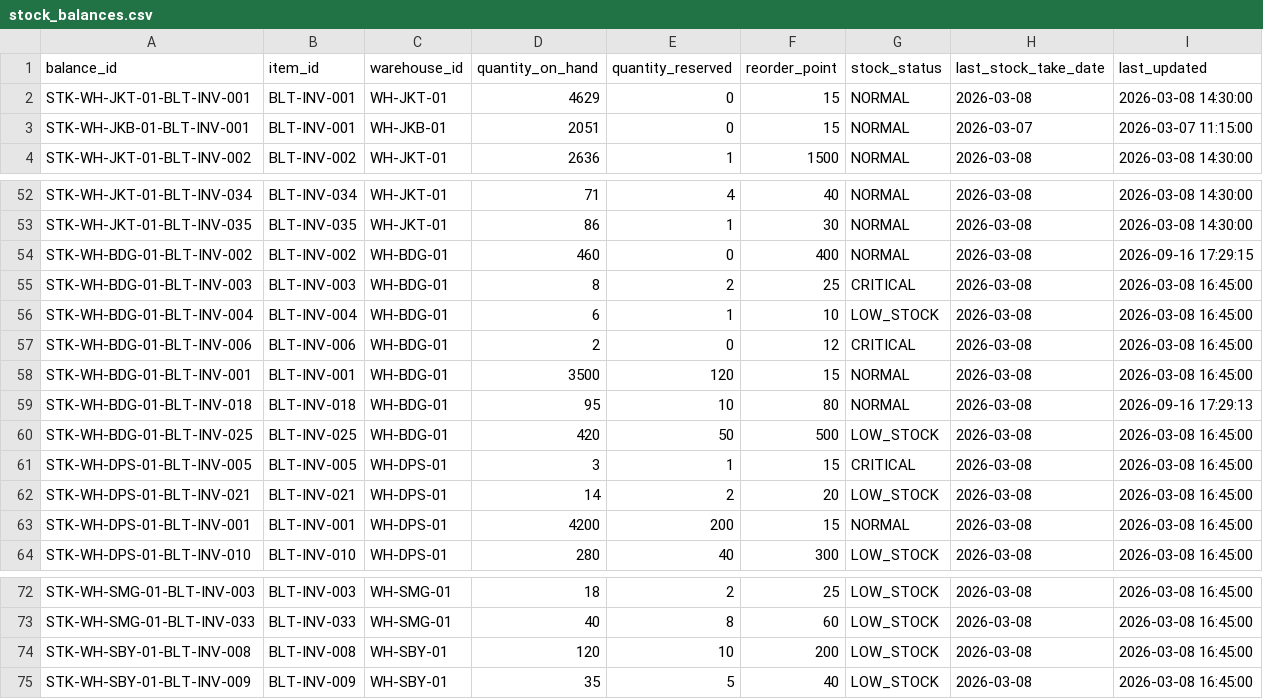
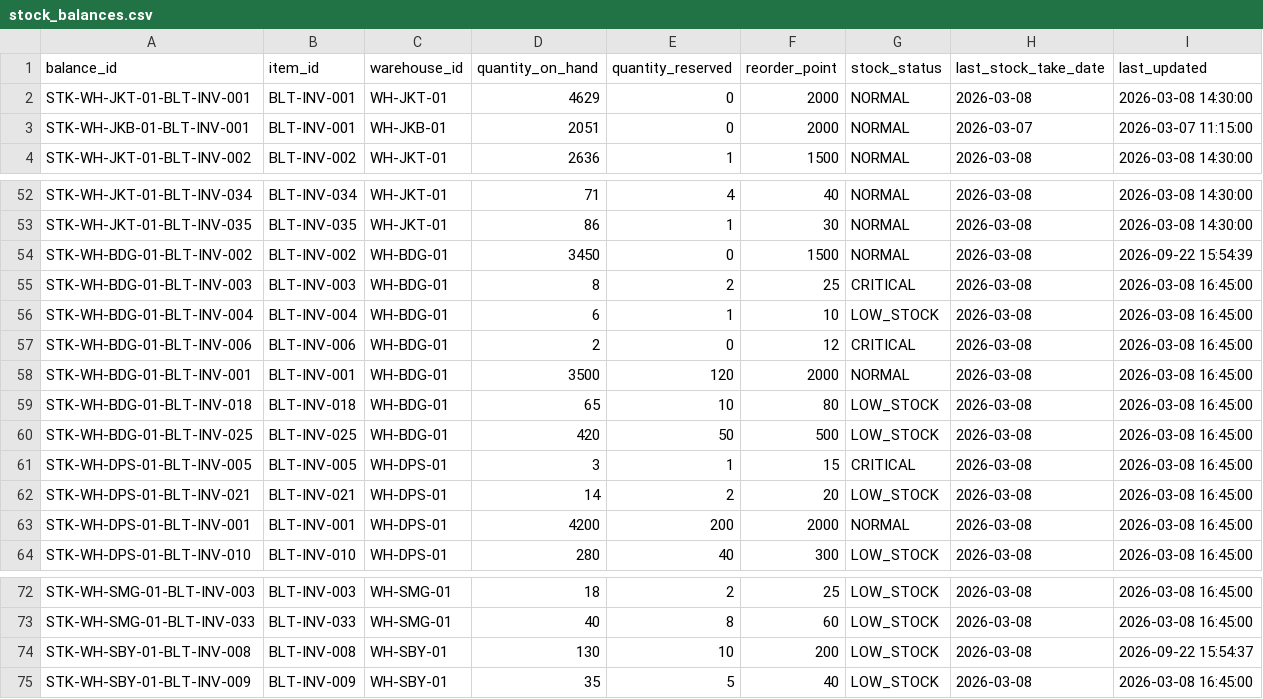
Before and after one commit to daffaarigoh/AutoRestock-Agent, a CSV file: data/balitower/01_inventory/stock_balances.csv, drawn as a sheet; only a part is shown, gaps mark what is left out.

```diff
--- a/data/balitower/01_inventory/stock_balances.csv
+++ b/data/balitower/01_inventory/stock_balances.csv
@@ -1,4 +1,4 @@
 balance_id,item_id,warehouse_id,quantity_on_hand,quantity_reserved,reorder_point,stock_status,last_stock_take_date,last_updated
-STK-WH-JKT-01-BLT-INV-001,BLT-INV-001,WH-JKT-01,4629,0,15,NORMAL,2026-03-08,2026-03-08 14:30:00
-STK-WH-JKB-01-BLT-INV-001,BLT-INV-001,WH-JKB-01,2051,0,15,NORMAL,2026-03-07,2026-03-07 11:15:00
+STK-WH-JKT-01-BLT-INV-001,BLT-INV-001,WH-JKT-01,4629,0,2000,NORMAL,2026-03-08,2026-03-08 14:30:00
+STK-WH-JKB-01-BLT-INV-001,BLT-INV-001,WH-JKB-01,2051,0,2000,NORMAL,2026-03-07,2026-03-07 11:15:00
 STK-WH-JKT-01-BLT-INV-002,BLT-INV-002,WH-JKT-01,2636,1,1500,NORMAL,2026-03-08,2026-03-08 14:30:00
@@ -53,3 +53,3 @@ STK-WH-JKT-01-BLT-INV-034,BLT-INV-034,WH-JKT-01,71,4,40,NORMAL,2026-03-08,2026-0
 STK-WH-JKT-01-BLT-INV-035,BLT-INV-035,WH-JKT-01,86,1,30,NORMAL,2026-03-08,2026-03-08 14:30:00
-STK-WH-BDG-01-BLT-INV-002,BLT-INV-002,WH-BDG-01,460,0,400,NORMAL,2026-03-08,2026-09-16 17:29:15
+STK-WH-BDG-01-BLT-INV-002,BLT-INV-002,WH-BDG-01,3450,0,1500,NORMAL,2026-03-08,2026-09-22 15:54:39
 STK-WH-BDG-01-BLT-INV-003,BLT-INV-003,WH-BDG-01,8,2,25,CRITICAL,2026-03-08,2026-03-08 16:45:00
@@ -57,4 +57,4 @@ STK-WH-BDG-01-BLT-INV-004,BLT-INV-004,WH-BDG-01,6,1,10,LOW_STOCK,2026-03-08,2026
 STK-WH-BDG-01-BLT-INV-006,BLT-INV-006,WH-BDG-01,2,0,12,CRITICAL,2026-03-08,2026-03-08 16:45:00
-STK-WH-BDG-01-BLT-INV-001,BLT-INV-001,WH-BDG-01,3500,120,15,NORMAL,2026-03-08,2026-03-08 16:45:00
-STK-WH-BDG-01-BLT-INV-018,BLT-INV-018,WH-BDG-01,95,10,80,NORMAL,2026-03-08,2026-09-16 17:29:13
+STK-WH-BDG-01-BLT-INV-001,BLT-INV-001,WH-BDG-01,3500,120,2000,NORMAL,2026-03-08,2026-03-08 16:45:00
+STK-WH-BDG-01-BLT-INV-018,BLT-INV-018,WH-BDG-01,65,10,80,LOW_STOCK,2026-03-08,2026-03-08 16:45:00
 STK-WH-BDG-01-BLT-INV-025,BLT-INV-025,WH-BDG-01,420,50,500,LOW_STOCK,2026-03-08,2026-03-08 16:45:00
@@ -62,3 +62,3 @@ STK-WH-DPS-01-BLT-INV-005,BLT-INV-005,WH-DPS-01,3,1,15,CRITICAL,2026-03-08,2026-
 STK-WH-DPS-01-BLT-INV-021,BLT-INV-021,WH-DPS-01,14,2,20,LOW_STOCK,2026-03-08,2026-03-08 16:45:00
-STK-WH-DPS-01-BLT-INV-001,BLT-INV-001,WH-DPS-01,4200,200,15,NORMAL,2026-03-08,2026-03-08 16:45:00
+STK-WH-DPS-01-BLT-INV-001,BLT-INV-001,WH-DPS-01,4200,200,2000,NORMAL,2026-03-08,2026-03-08 16:45:00
 STK-WH-DPS-01-BLT-INV-010,BLT-INV-010,WH-DPS-01,280,40,300,LOW_STOCK,2026-03-08,2026-03-08 16:45:00
@@ -73,3 +73,3 @@ STK-WH-SMG-01-BLT-INV-003,BLT-INV-003,WH-SMG-01,18,2,25,LOW_STOCK,2026-03-08,202
 STK-WH-SMG-01-BLT-INV-033,BLT-INV-033,WH-SMG-01,40,8,60,LOW_STOCK,2026-03-08,2026-03-08 16:45:00
-STK-WH-SBY-01-BLT-INV-008,BLT-INV-008,WH-SBY-01,120,10,200,LOW_STOCK,2026-03-08,2026-03-08 16:45:00
+STK-WH-SBY-01-BLT-INV-008,BLT-INV-008,WH-SBY-01,130,10,200,LOW_STOCK,2026-03-08,2026-09-22 15:54:37
 STK-WH-SBY-01-BLT-INV-009,BLT-INV-009,WH-SBY-01,35,5,40,LOW_STOCK,2026-03-08,2026-03-08 16:45:00
```
Also changed, not shown: data/balitower/02_hr_recruitment/attendances.csv, data/balitower/02_hr_recruitment/telecom_sites.csv, 41 other files.
